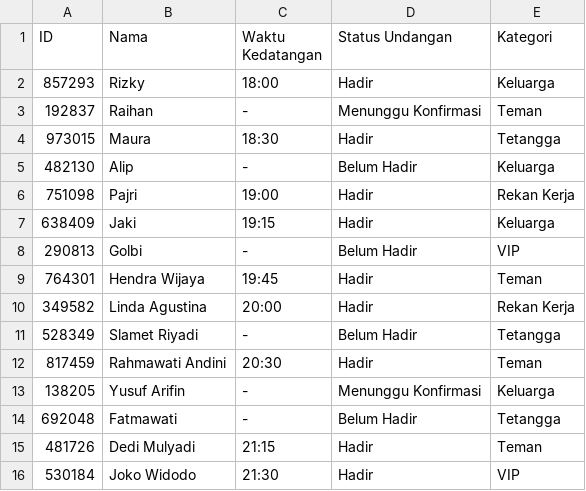
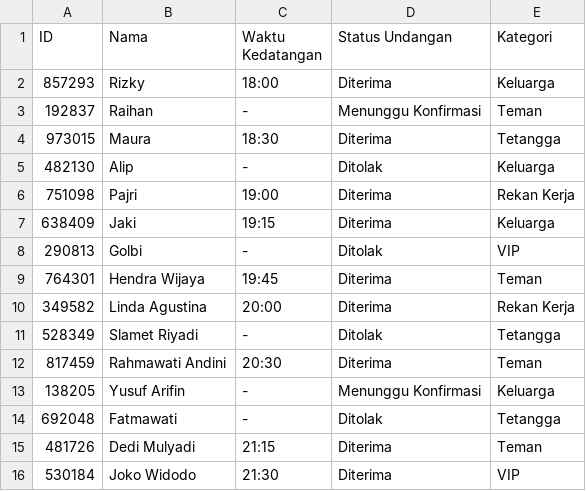
Before and after one commit to sngraihan/UAP-SDA-Team-12-, a CSV file: data_tamu_sda.csv, drawn as a sheet.

Commit message:
csv update

```diff
--- a/data_tamu_sda.csv
+++ b/data_tamu_sda.csv
@@ -1,16 +1,16 @@
 ID,Nama,Waktu Kedatangan,Status Undangan,Kategori
-857293,Rizky,18:00,Hadir,Keluarga
+857293,Rizky,18:00,Diterima,Keluarga
 192837,Raihan,-,Menunggu Konfirmasi,Teman
-973015,Maura,18:30,Hadir,Tetangga
-482130,Alip,-,Belum Hadir,Keluarga
-751098,Pajri,19:00,Hadir,Rekan Kerja
-638409,Jaki,19:15,Hadir,Keluarga
-290813,Golbi,-,Belum Hadir,VIP
-764301,Hendra Wijaya,19:45,Hadir,Teman
-349582,Linda Agustina,20:00,Hadir,Rekan Kerja
-528349,Slamet Riyadi,-,Belum Hadir,Tetangga
-817459,Rahmawati Andini,20:30,Hadir,Teman
+973015,Maura,18:30,Diterima,Tetangga
+482130,Alip,-,Ditolak,Keluarga
+751098,Pajri,19:00,Diterima,Rekan Kerja
+638409,Jaki,19:15,Diterima,Keluarga
+290813,Golbi,-,Ditolak,VIP
+764301,Hendra Wijaya,19:45,Diterima,Teman
+349582,Linda Agustina,20:00,Diterima,Rekan Kerja
+528349,Slamet Riyadi,-,Ditolak,Tetangga
+817459,Rahmawati Andini,20:30,Diterima,Teman
 138205,Yusuf Arifin,-,Menunggu Konfirmasi,Keluarga
-692048,Fatmawati,-,Belum Hadir,Tetangga
-481726,Dedi Mulyadi,21:15,Hadir,Teman
-530184,Joko Widodo,21:30,Hadir,VIP
+692048,Fatmawati,-,Ditolak,Tetangga
+481726,Dedi Mulyadi,21:15,Diterima,Teman
+530184,Joko Widodo,21:30,Diterima,VIP
```
